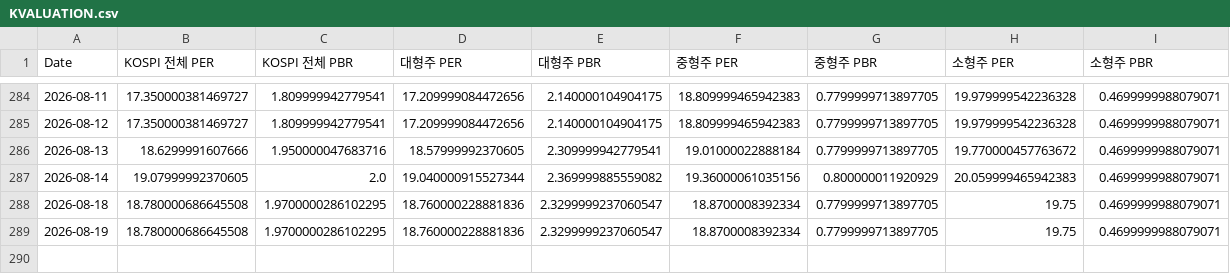
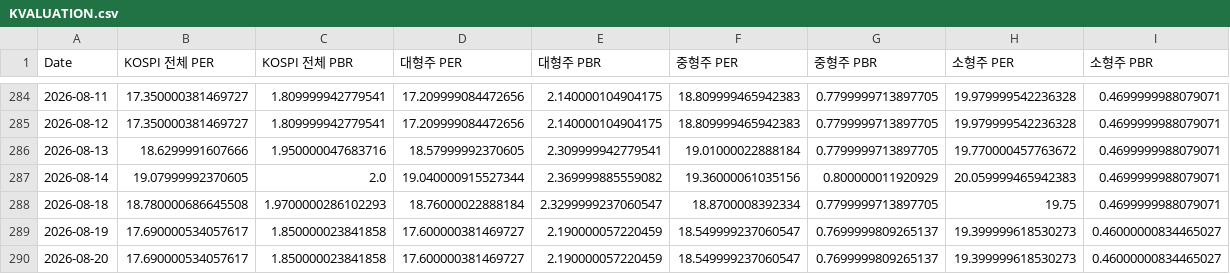
Before and after one commit to CatFoodEarner/AssetDashboard_R, a CSV file: KVALUATION.csv, drawn as a sheet; only a part is shown, gaps mark what is left out.

```diff
--- a/KVALUATION.csv
+++ b/KVALUATION.csv
@@ -287,3 +287,4 @@ Date,KOSPI 전체 PER,KOSPI 전체 PBR,대형주 PER,대형주 PBR,중형주 PER
 2026-08-14,19.07999992370605,2.0,19.040000915527344,2.369999885559082,19.36000061035156,0.800000011920929,20.059999465942383,0.4699999988079071
-2026-08-18,18.780000686645508,1.9700000286102295,18.760000228881836,2.3299999237060547,18.8700008392334,0.7799999713897705,19.75,0.4699999988079071
-2026-08-19,18.780000686645508,1.9700000286102295,18.760000228881836,2.3299999237060547,18.8700008392334,0.7799999713897705,19.75,0.4699999988079071
+2026-08-18,18.780000686645508,1.9700000286102293,18.76000022888184,2.3299999237060547,18.8700008392334,0.7799999713897705,19.75,0.4699999988079071
+2026-08-19,17.690000534057617,1.850000023841858,17.600000381469727,2.190000057220459,18.549999237060547,0.7699999809265137,19.399999618530273,0.46000000834465027
+2026-08-20,17.690000534057617,1.850000023841858,17.600000381469727,2.190000057220459,18.549999237060547,0.7699999809265137,19.399999618530273,0.46000000834465027
```
Also changed, not shown: KPRICE.csv.
